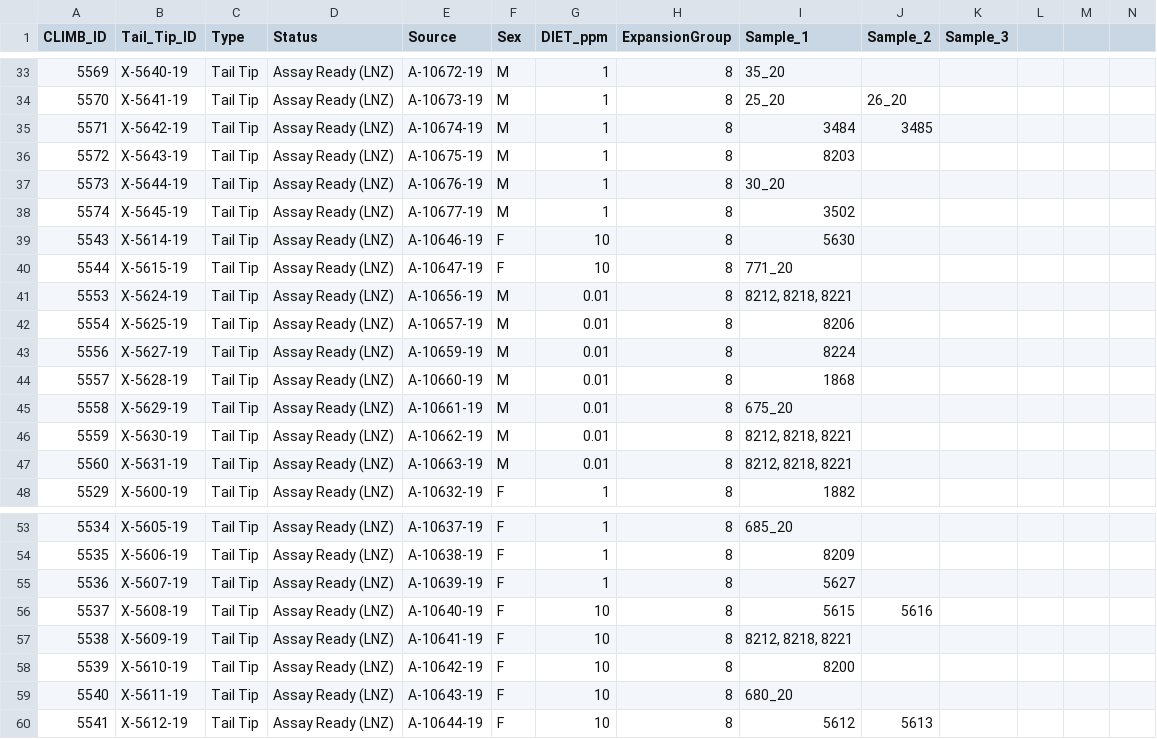
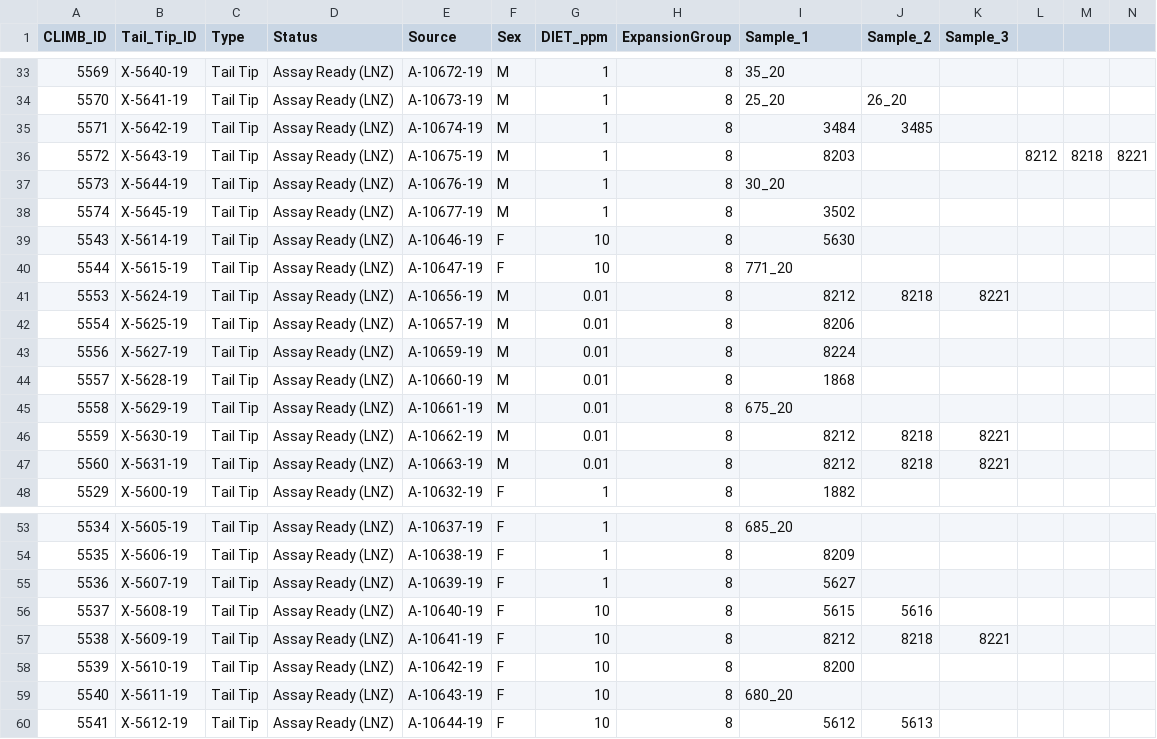
Before and after one commit to RobertSellers/jax_arsenic_toxicology_analysis, a CSV file: lookups/do_unfiltered/sample_lookup.csv, drawn as a sheet; only a part is shown, gaps mark what is left out; the diff names each change by its address in the sheet, - before the commit and + after, or states it on an @@ line.

Commit message:
colony database lookup added

```diff
--- a/lookups/do_unfiltered/sample_lookup.csv
+++ b/lookups/do_unfiltered/sample_lookup.csv
-L36: (empty)
+L36: 8212
-M36: (empty)
+M36: 8218
-N36: (empty)
+N36: 8221
-I41 (Sample_1): 8212, 8218, 8221
+I41 (Sample_1): 8212
-J41 (Sample_2): (empty)
+J41 (Sample_2): 8218
-K41 (Sample_3): (empty)
+K41 (Sample_3): 8221
-I46:I47 (Sample_1): 8212, 8218, 8221
+I46:I47 (Sample_1): 8212
-J46:J47 (Sample_2): (empty)
+J46:J47 (Sample_2): 8218
-K46:K47 (Sample_3): (empty)
+K46:K47 (Sample_3): 8221
-I57 (Sample_1): 8212, 8218, 8221
+I57 (Sample_1): 8212
-J57 (Sample_2): (empty)
+J57 (Sample_2): 8218
-K57 (Sample_3): (empty)
+K57 (Sample_3): 8221
```
